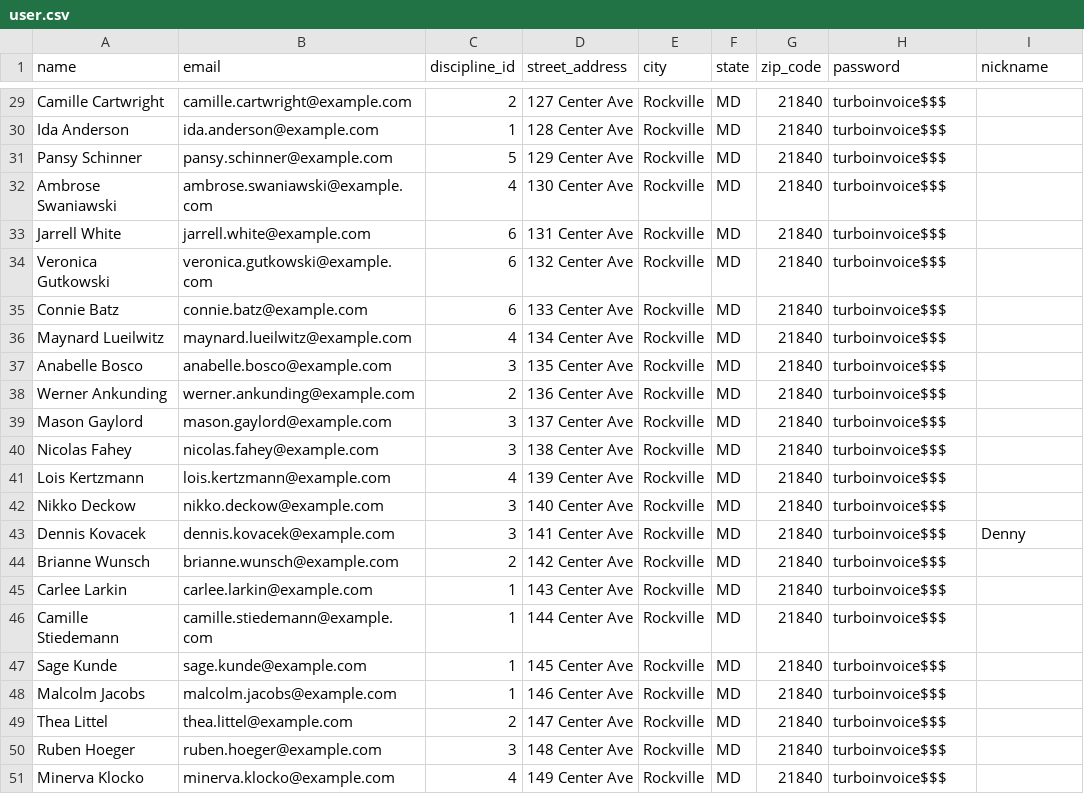
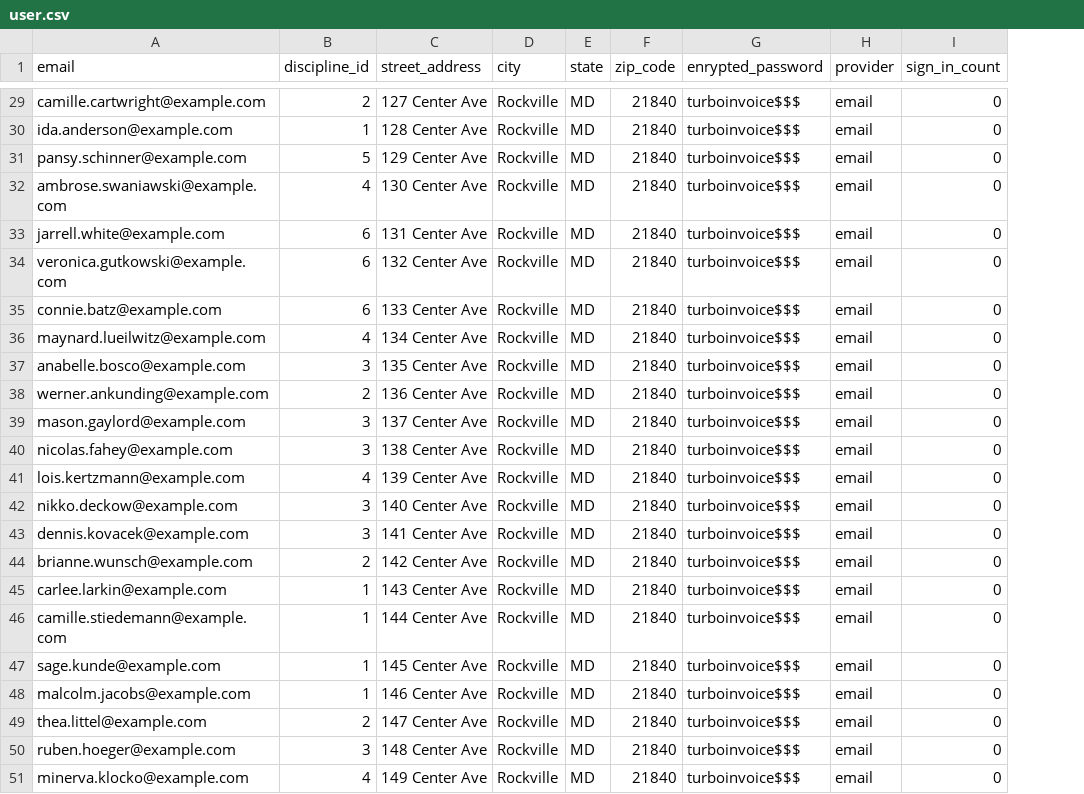
Before and after one commit to brandonbaker40/turbo-invoice-api, a CSV file: lib/seeds/user.csv, drawn as a sheet; only a part is shown, gaps mark what is left out; removed rows and columns are numbered as before the commit, all else as after; the diff covers the shown part only; the diff names each change by its address in the sheet, - before the commit and + after, or states it on an @@ line.

```diff
--- a/lib/seeds/user.csv
+++ b/lib/seeds/user.csv
-column A (name), rows 29-51: Camille Cartwright | Ida Anderson | Pansy Schinner | Ambrose Swaniawski | Jarrell White | Veronica Gutkowski | Connie Batz | Maynard Lueilwitz | Anabelle Bosco | Werner Ankunding | Mason Gaylord | Nicolas Fahey | Lois Kertzmann | Nikko Deckow | Dennis Kovacek | Brianne Wunsch | Carlee Larkin | Camille Stiedemann | Sage Kunde | Malcolm Jacobs | Thea Littel | Ruben Hoeger | Minerva Klocko
+column H (provider), rows 29-51: all email
-G1: password
+G1: enrypted_password
-I1: nickname
+I1: sign_in_count
-I29:I42 (sign_in_count): (empty)
+I29:I42 (sign_in_count): 0
-I43 (sign_in_count): Denny
+I43 (sign_in_count): 0
-I44:I51 (sign_in_count): (empty)
+I44:I51 (sign_in_count): 0
```
Also changed, not shown: 27 edited cells elsewhere in this file, 18 other files.
